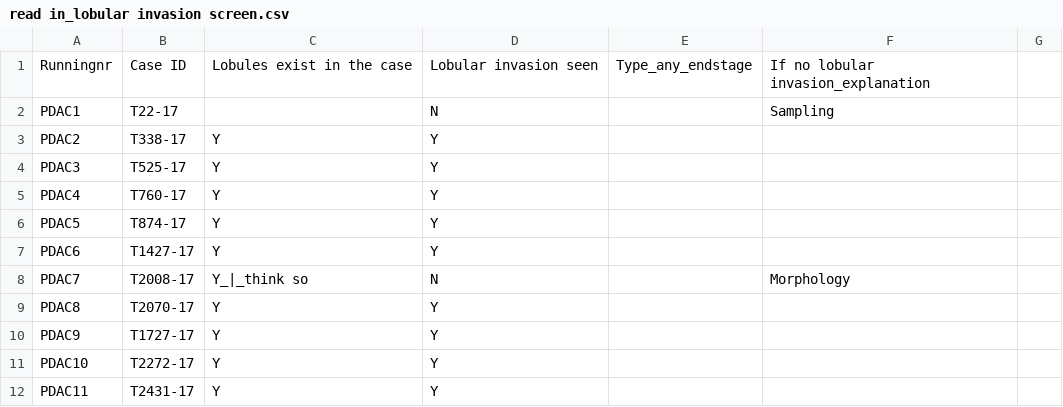
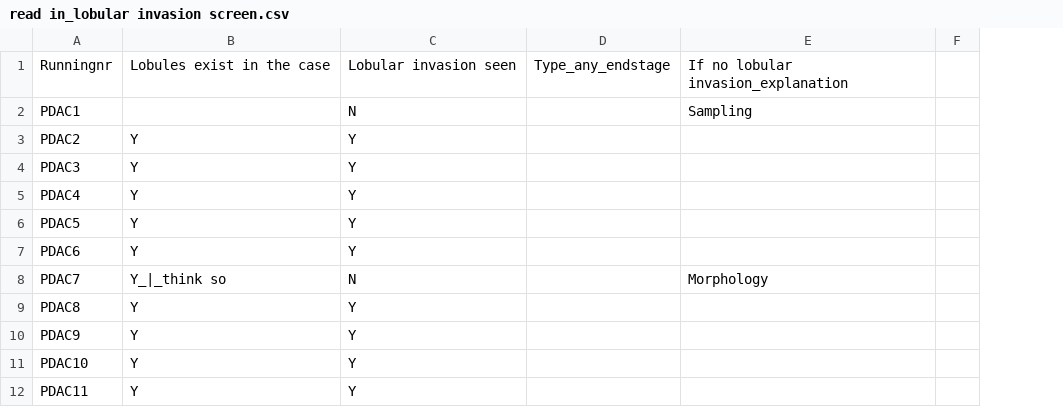
Before and after one commit to gerlingm/PDAC-lobular-growth, a CSV file: source data files to read in/Lobular invasion screen/read in_lobular invasion screen.csv, drawn as a sheet; only a part is shown; the diff names each change by its address in the sheet, - before the commit and + after, or states it on an @@ line.

```diff
--- a/source data files to read in/Lobular invasion screen/read in_lobular invasion screen.csv
+++ b/source data files to read in/Lobular invasion screen/read in_lobular invasion screen.csv
-column B, rows 1-12: Case ID | T22-17 | T338-17 | T525-17 | T760-17 | T874-17 | T1427-17 | T2008-17 | T2070-17 | T1727-17 | T2272-17 | T2431-17
```
Also changed, not shown: 3 other files.
